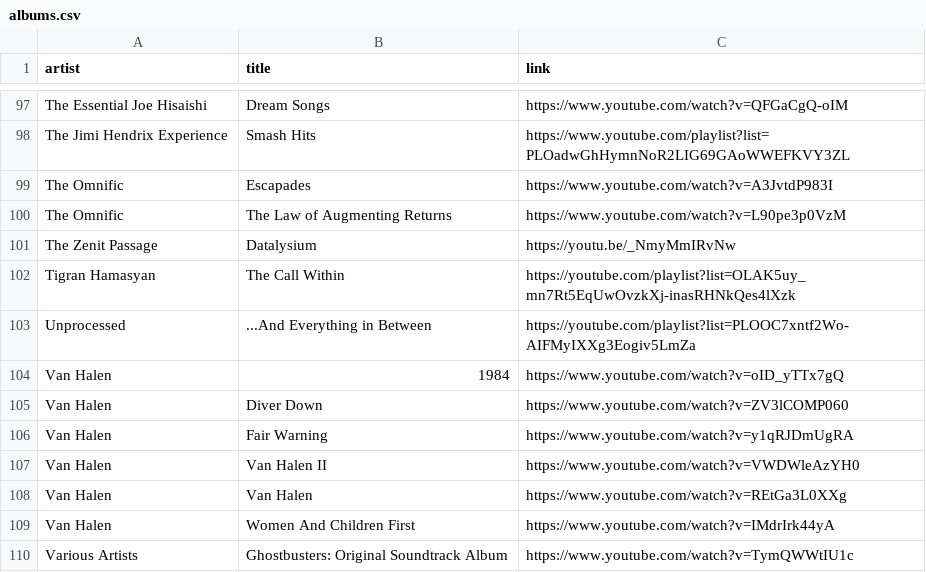
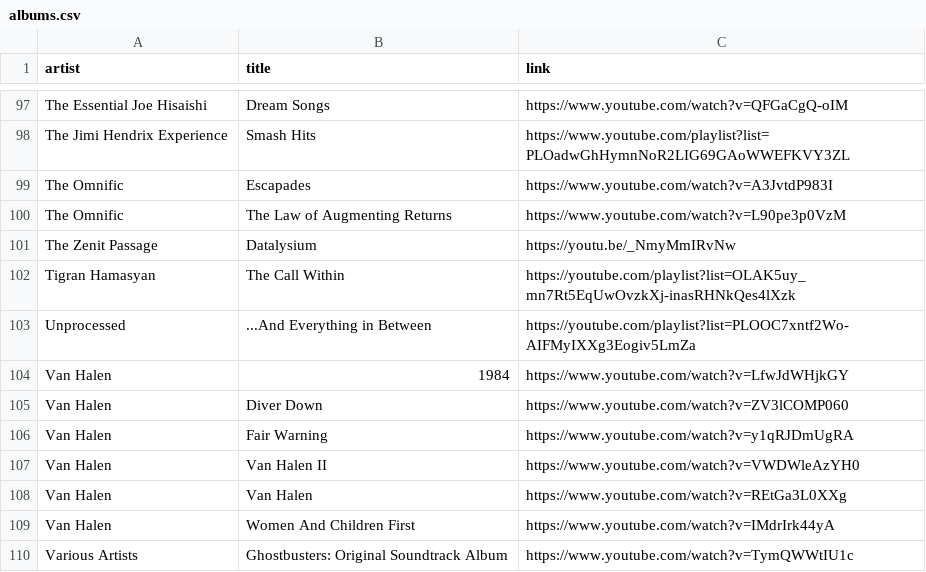
Before and after one commit to benkio/benkio.github.io, a CSV file: data/albums.csv, drawn as a sheet; only a part is shown, gaps mark what is left out.

```diff
--- a/data/albums.csv
+++ b/data/albums.csv
@@ -103,3 +103,3 @@ Tigran Hamasyan,The Call Within,https://youtube.com/playlist?list=OLAK5uy_mn7Rt5
 Unprocessed,...And Everything in Between,https://youtube.com/playlist?list=PLOOC7xntf2Wo-AIFMyIXXg3Eogiv5LmZa
-Van Halen,1984,https://www.youtube.com/watch?v=oID_yTTx7gQ
+Van Halen,1984,https://www.youtube.com/watch?v=LfwJdWHjkGY
 Van Halen,Diver Down,https://www.youtube.com/watch?v=ZV3lCOMP060
```
Also changed, not shown: data/books.csv, data/wantedAlbums.csv.
